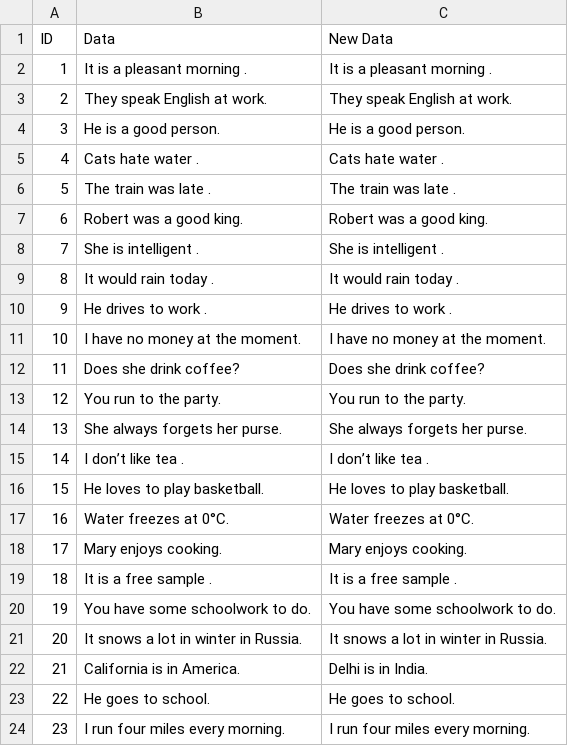
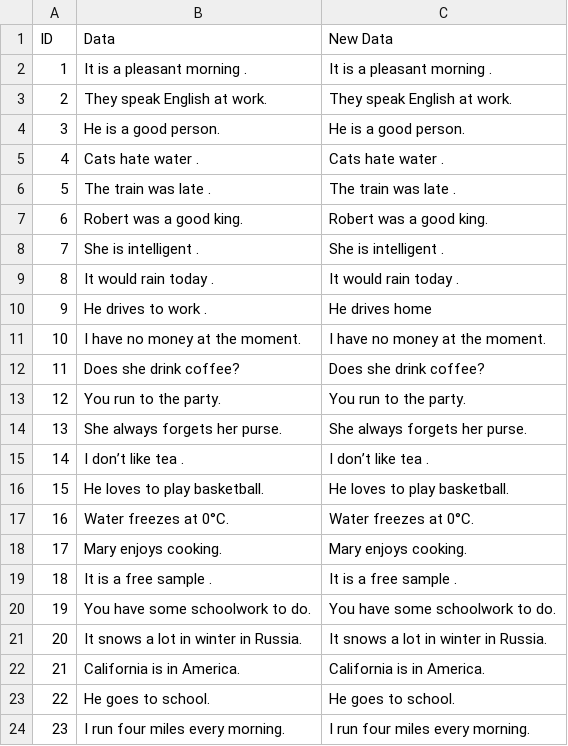
Before and after one commit to Aditi-Agwan/Find-N-Replace, a CSV file: Sample/src/prac/new.csv, drawn as a sheet; only a part is shown.

```diff
--- a/Sample/src/prac/new.csv
+++ b/Sample/src/prac/new.csv
@@ -9,3 +9,3 @@ ID,Data,New Data
 " 8	 ",It would rain today .,It would rain today .
-" 9	 ",He drives to work .,He drives to work .
+" 9	 ",He drives to work .,He drives home
 " 10	 ",I have no money at the moment.,I have no money at the moment.
@@ -21,3 +21,3 @@ ID,Data,New Data
 " 20	 ",It snows a lot in winter in Russia.,It snows a lot in winter in Russia.
-" 21	 ",California is in America.,Delhi is in India.
+" 21	 ",California is in America.,California is in America.
 " 22	 ",He goes to school.,He goes to school.
```
Also changed, not shown: 2 other files.
